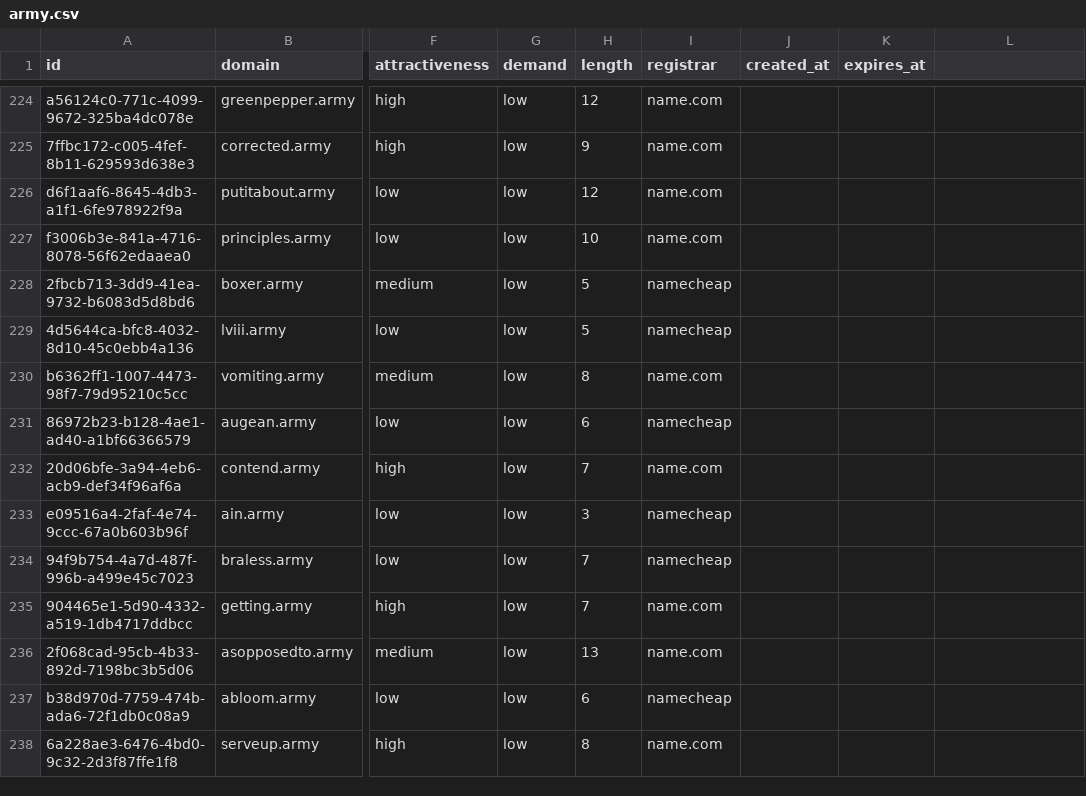
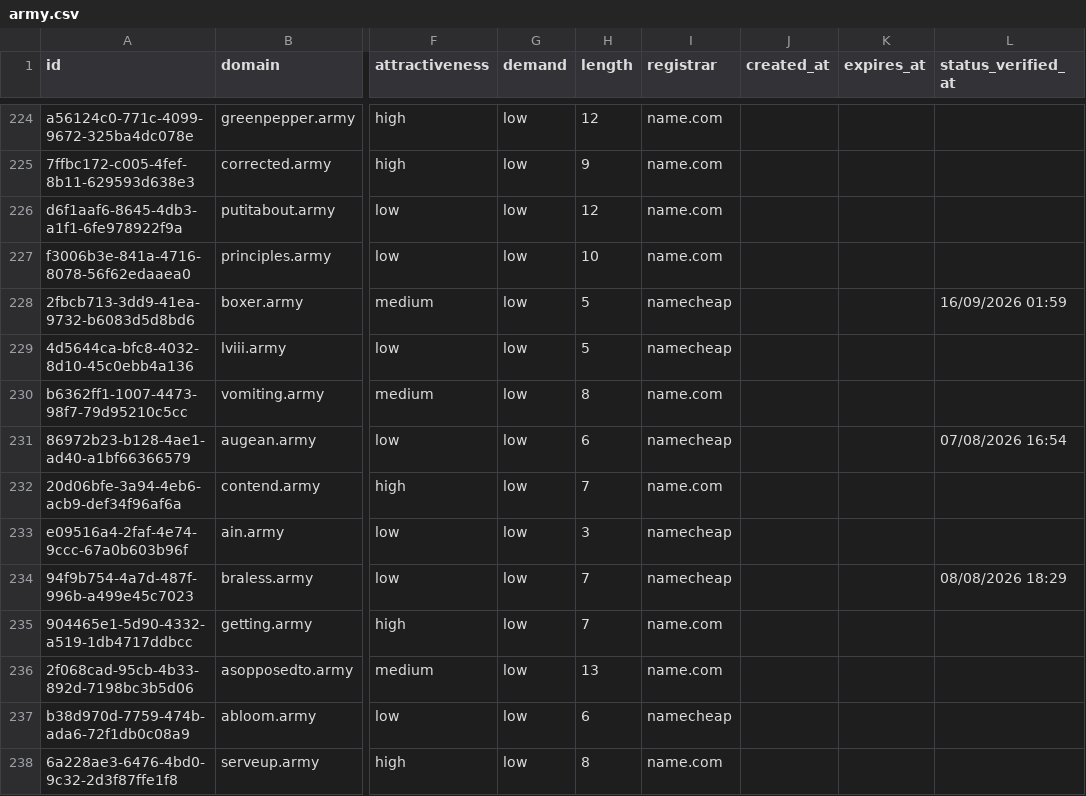
Before and after one commit to UniqueDomains/army-oneword-domains, a CSV file: army.csv, drawn as a sheet; only a part is shown, gaps mark what is left out; the diff covers the shown part only; the diff names each change by its address in the sheet, - before the commit and + after, or states it on an @@ line.

```diff
--- a/army.csv
+++ b/army.csv
-L1: (empty)
+L1: status_verified_at
-L228 (status_verified_at): (empty)
+L228 (status_verified_at): 16/09/2026 01:59
-L231 (status_verified_at): (empty)
+L231 (status_verified_at): 07/08/2026 16:54
-L234 (status_verified_at): (empty)
+L234 (status_verified_at): 08/08/2026 18:29
```
Also changed, not shown: 121 edited cells elsewhere in this file, 6 other files.
